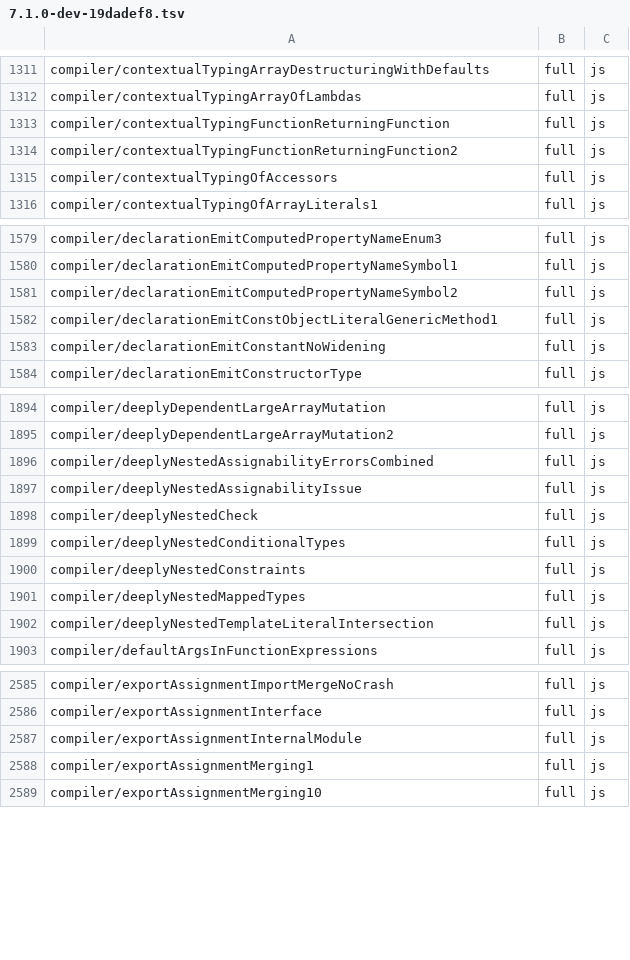
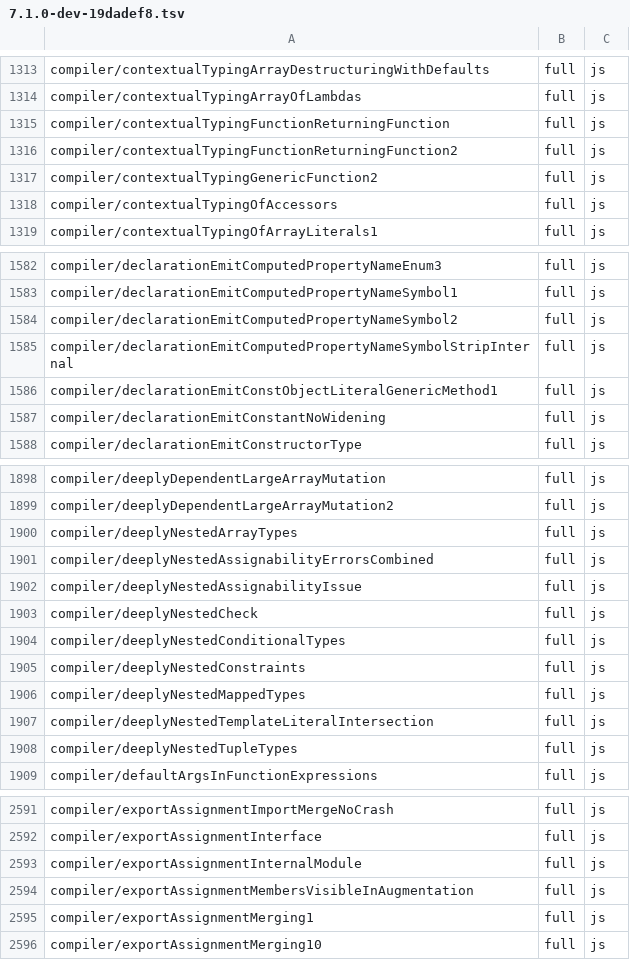
Before and after one commit to kazhiramatsu/tsc-rs, a TSV file: ratchets/ts71/7.1.0-dev-19dadef8.tsv, drawn as a sheet; only a part is shown, gaps mark what is left out; the diff covers the shown part only; the diff names each change by its address in the sheet, - before the commit and + after, or states it on an @@ line.

Commit message:
ratchet: raise twenty-seven error rows reached by P3-5bf
Twenty-three configurations enter at full and four rise to it
(blockScopedBindingUsedBeforeDef, reachabilityChecksNoCrash1 and
YieldExpression6_es6 from category, mappedTypeConstraints2 from text),
each recorded with 'scripts/conformance_ts71.py --filter <case> --update'
at af839cb7c.

```diff
--- a/ratchets/ts71/7.1.0-dev-19dadef8.tsv
+++ b/ratchets/ts71/7.1.0-dev-19dadef8.tsv
+row 1317: compiler/contextualTypingGenericFunction2 | full | js
+row 1585: compiler/declarationEmitComputedPropertyNameSymbolStripInternal | full | js
+row 1900: compiler/deeplyNestedArrayTypes | full | js
+row 1908: compiler/deeplyNestedTupleTypes | full | js
+row 2594: compiler/exportAssignmentMembersVisibleInAugmentation | full | js
```
Also changed, not shown: 18 added rows and 4 edited cells elsewhere in this file.
